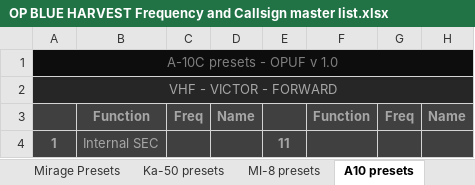
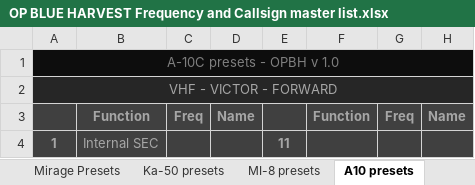
Before and after one commit to 132nd-vWing/OPBH-Brief, an Excel workbook: FILES/OP BLUE HARVEST Frequency and Callsign master list.xlsx, sheet A10 presets, drawn as a sheet; only a part is shown; values as stored, in another font and other column widths than the file's, no borders; the diff names each change by its address in the sheet, - before the commit and + after, or states it on an @@ line.

```diff
--- a/FILES/OP BLUE HARVEST Frequency and Callsign master list.xlsx (sheet A10 presets)
+++ b/FILES/OP BLUE HARVEST Frequency and Callsign master list.xlsx (sheet A10 presets)
-A1: A-10C presets - OPUF v 1.0
+A1: A-10C presets - OPBH v 1.0
```
Also changed, not shown: sheet Frequencies, sheet Ka-50 presets, 1 other file.
